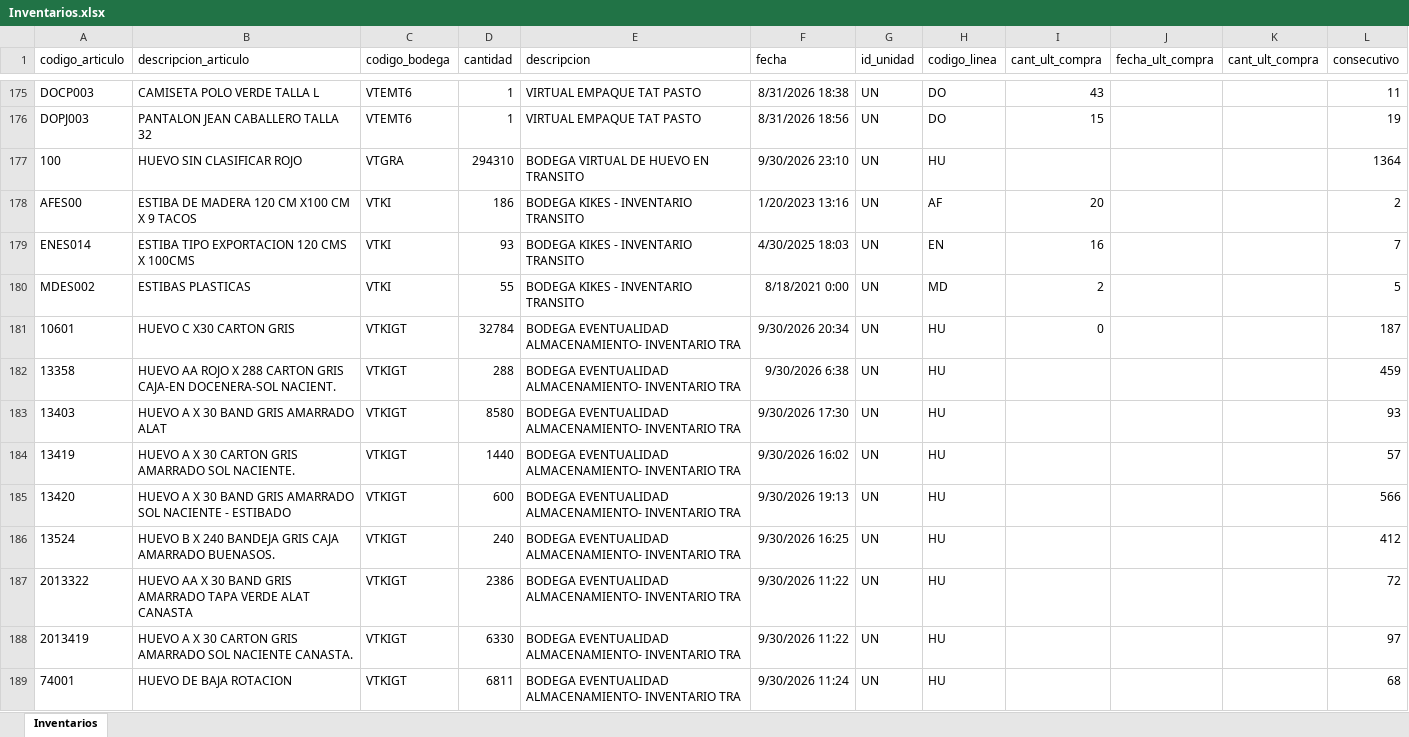
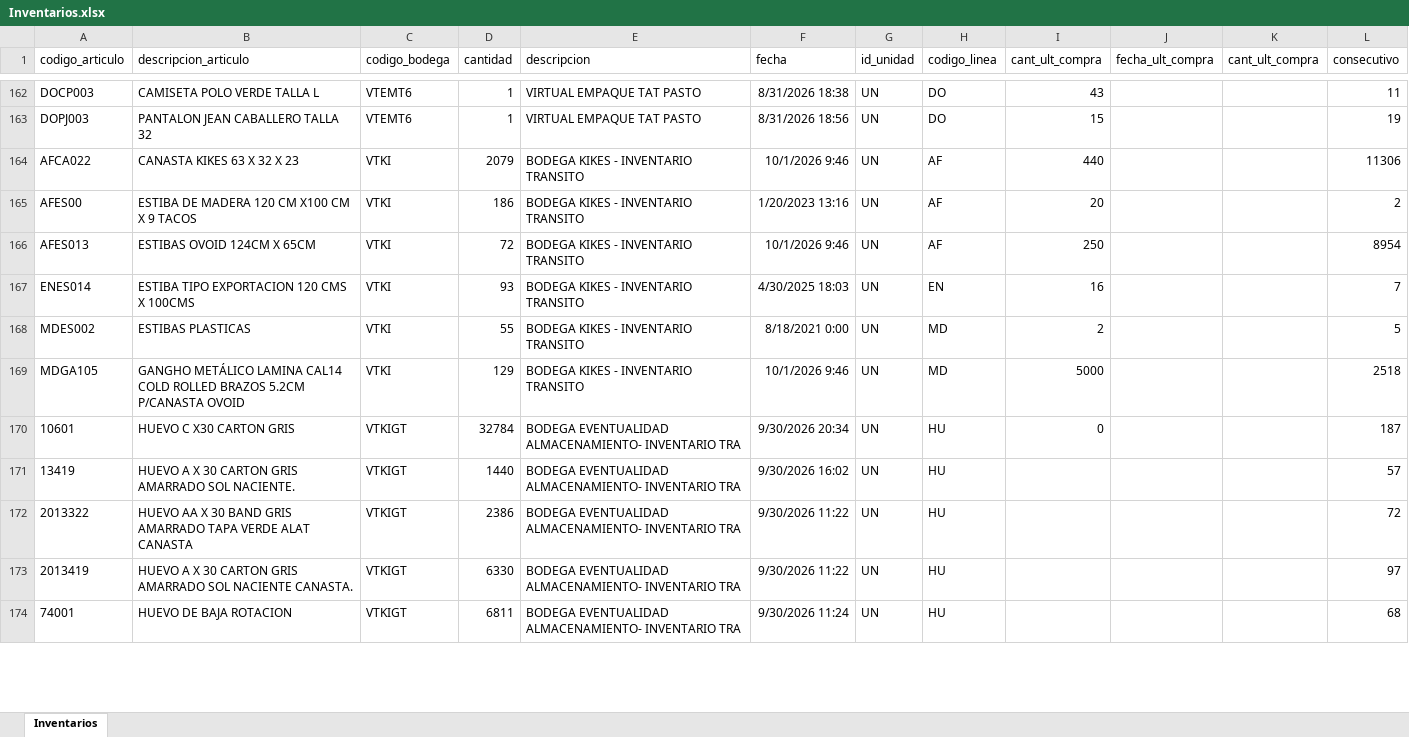
Before and after one commit to CamiVargas25/Inventarios, an Excel workbook: Inventarios.xlsx, sheet Inventarios, drawn as a sheet; only a part is shown, gaps mark what is left out; values as stored, in another font and other column widths than the file's, no borders; removed rows and columns are numbered as before the commit, all else as after; the diff covers the shown part only; the diff names each change by its address in the sheet, - before the commit and + after, or states it on an @@ line.

```diff
--- a/Inventarios.xlsx (sheet Inventarios)
+++ b/Inventarios.xlsx (sheet Inventarios)
-row 177: 100 | HUEVO SIN CLASIFICAR ROJO | VTGRA | 294310 | BODEGA VIRTUAL DE HUEVO EN TRANSITO | 9/30/2026 23:10 | UN | HU |  |  |  | 1364
+row 164: AFCA022 | CANASTA KIKES 63 X 32 X 23 | VTKI | 2079 | BODEGA KIKES - INVENTARIO TRANSITO | 10/1/2026 9:46 | UN | AF | 440 |  |  | 11306
+row 166: AFES013 | ESTIBAS OVOID 124CM X 65CM | VTKI | 72 | BODEGA KIKES - INVENTARIO TRANSITO | 10/1/2026 9:46 | UN | AF | 250 |  |  | 8954
+row 169: MDGA105 | GANGHO METÁLICO LAMINA CAL14 COLD ROLLED BRAZOS 5.2CM P/CANASTA OVOID | VTKI | 129 | BODEGA KIKES - INVENTARIO TRANSITO | 10/1/2026 9:46 | UN | MD | 5000 |  |  | 2518
-row 182: 13358 | HUEVO AA ROJO X 288 CARTON GRIS CAJA-EN DOCENERA-SOL NACIENT. | VTKIGT | 288 | BODEGA EVENTUALIDAD ALMACENAMIENTO- INVENTARIO TRA | 9/30/2026 6:38 | UN | HU |  |  |  | 459
-row 183: 13403 | HUEVO A X 30 BAND GRIS AMARRADO ALAT | VTKIGT | 8580 | BODEGA EVENTUALIDAD ALMACENAMIENTO- INVENTARIO TRA | 9/30/2026 17:30 | UN | HU |  |  |  | 93
-row 185: 13420 | HUEVO A X 30 BAND GRIS AMARRADO SOL NACIENTE - ESTIBADO | VTKIGT | 600 | BODEGA EVENTUALIDAD ALMACENAMIENTO- INVENTARIO TRA | 9/30/2026 19:13 | UN | HU |  |  |  | 566
-row 186: 13524 | HUEVO B X 240 BANDEJA GRIS CAJA AMARRADO BUENASOS. | VTKIGT | 240 | BODEGA EVENTUALIDAD ALMACENAMIENTO- INVENTARIO TRA | 9/30/2026 16:25 | UN | HU |  |  |  | 412
```
Also changed, not shown: 51 added rows, 39 removed rows and 110 edited cells elsewhere in this sheet, BD Rupturas.xlsx, 1 other file.
